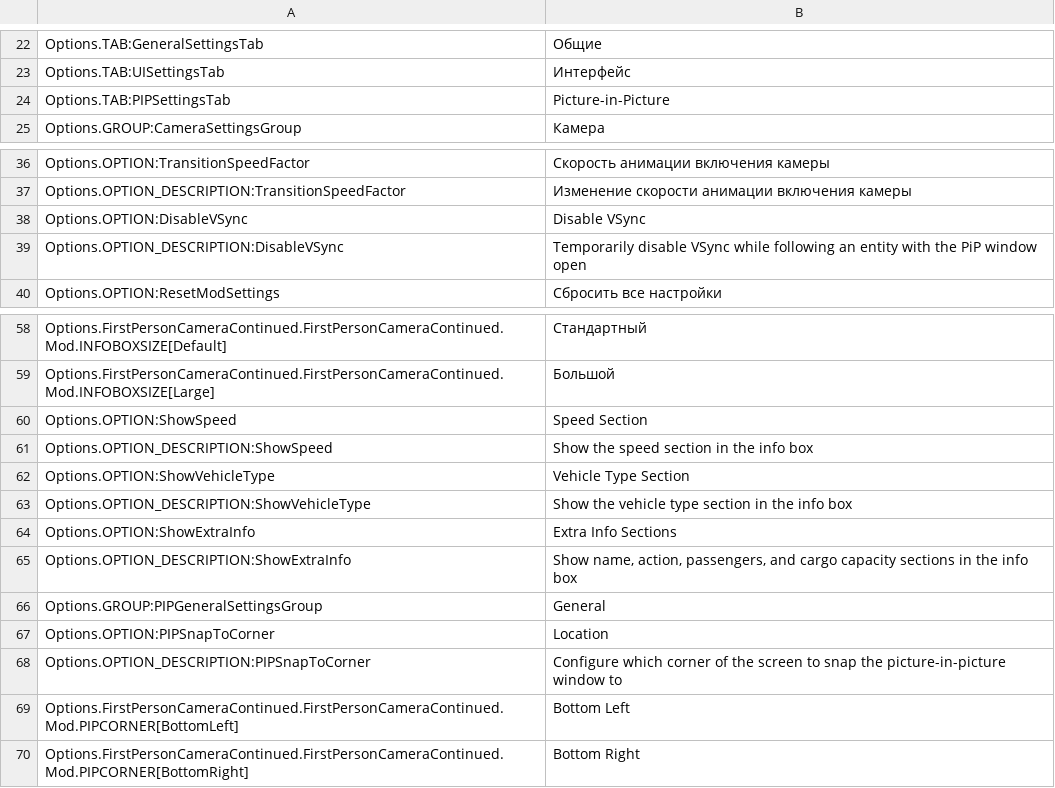
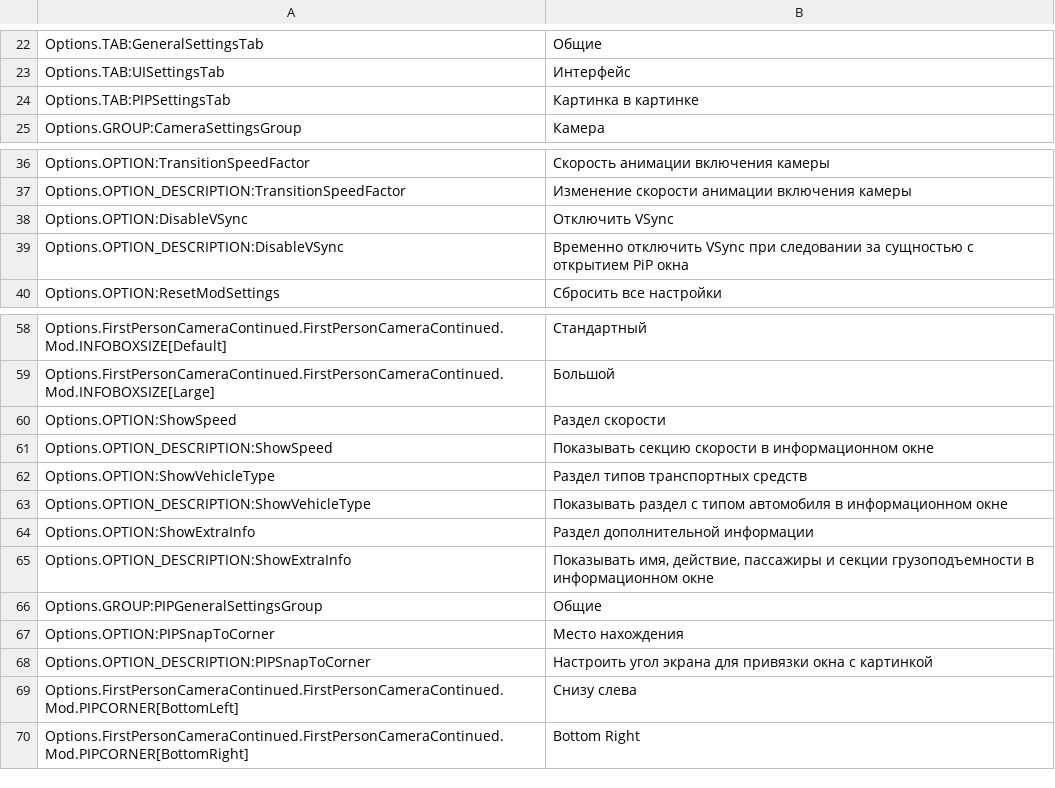
Before and after one commit to Cgameworld/FirstPersonCameraContinued, a CSV file: l10n/ru-RU.csv, drawn as a sheet; only a part is shown, gaps mark what is left out.

```diff
--- a/l10n/ru-RU.csv
+++ b/l10n/ru-RU.csv
@@ -23,3 +23,3 @@
 "Options.TAB:UISettingsTab","Интерфейс"
-"Options.TAB:PIPSettingsTab","Picture-in-Picture"
+"Options.TAB:PIPSettingsTab","Картинка в картинке"
 "Options.GROUP:CameraSettingsGroup","Камера"
@@ -37,4 +37,4 @@
 "Options.OPTION_DESCRIPTION:TransitionSpeedFactor","Изменение скорости анимации включения камеры"
-"Options.OPTION:DisableVSync","Disable VSync"
-"Options.OPTION_DESCRIPTION:DisableVSync","Temporarily disable VSync while following an entity with the PiP window open"
+"Options.OPTION:DisableVSync","Отключить VSync"
+"Options.OPTION_DESCRIPTION:DisableVSync","Временно отключить VSync при следовании за сущностью с открытием PiP окна"
 "Options.OPTION:ResetModSettings","Сбросить все настройки"
@@ -59,12 +59,12 @@
 "Options.FirstPersonCameraContinued.FirstPersonCameraContinued.Mod.INFOBOXSIZE[Large]","Большой"
-"Options.OPTION:ShowSpeed","Speed Section"
-"Options.OPTION_DESCRIPTION:ShowSpeed","Show the speed section in the info box"
-"Options.OPTION:ShowVehicleType","Vehicle Type Section"
-"Options.OPTION_DESCRIPTION:ShowVehicleType","Show the vehicle type section in the info box"
-"Options.OPTION:ShowExtraInfo","Extra Info Sections"
-"Options.OPTION_DESCRIPTION:ShowExtraInfo","Show name, action, passengers, and cargo capacity sections in the info box"
-"Options.GROUP:PIPGeneralSettingsGroup","General"
-"Options.OPTION:PIPSnapToCorner","Location"
-"Options.OPTION_DESCRIPTION:PIPSnapToCorner","Configure which corner of the screen to snap the picture-in-picture window to"
-"Options.FirstPersonCameraContinued.FirstPersonCameraContinued.Mod.PIPCORNER[BottomLeft]","Bottom Left"
+"Options.OPTION:ShowSpeed","Раздел скорости"
+"Options.OPTION_DESCRIPTION:ShowSpeed","Показывать секцию скорости в информационном окне"
+"Options.OPTION:ShowVehicleType","Раздел типов транспортных средств"
+"Options.OPTION_DESCRIPTION:ShowVehicleType","Показывать раздел с типом автомобиля в информационном окне"
+"Options.OPTION:ShowExtraInfo","Раздел дополнительной информации"
+"Options.OPTION_DESCRIPTION:ShowExtraInfo","Показывать имя, действие, пассажиры и секции грузоподъемности в информационном окне"
+"Options.GROUP:PIPGeneralSettingsGroup","Общие"
+"Options.OPTION:PIPSnapToCorner","Место нахождения"
+"Options.OPTION_DESCRIPTION:PIPSnapToCorner","Настроить угол экрана для привязки окна с картинкой"
+"Options.FirstPersonCameraContinued.FirstPersonCameraContinued.Mod.PIPCORNER[BottomLeft]","Снизу слева"
 "Options.FirstPersonCameraContinued.FirstPersonCameraContinued.Mod.PIPCORNER[BottomRight]","Bottom Right"
```
Also changed, not shown: l10n/es-ES.csv, l10n/fr-FR.csv, 1 other file.
